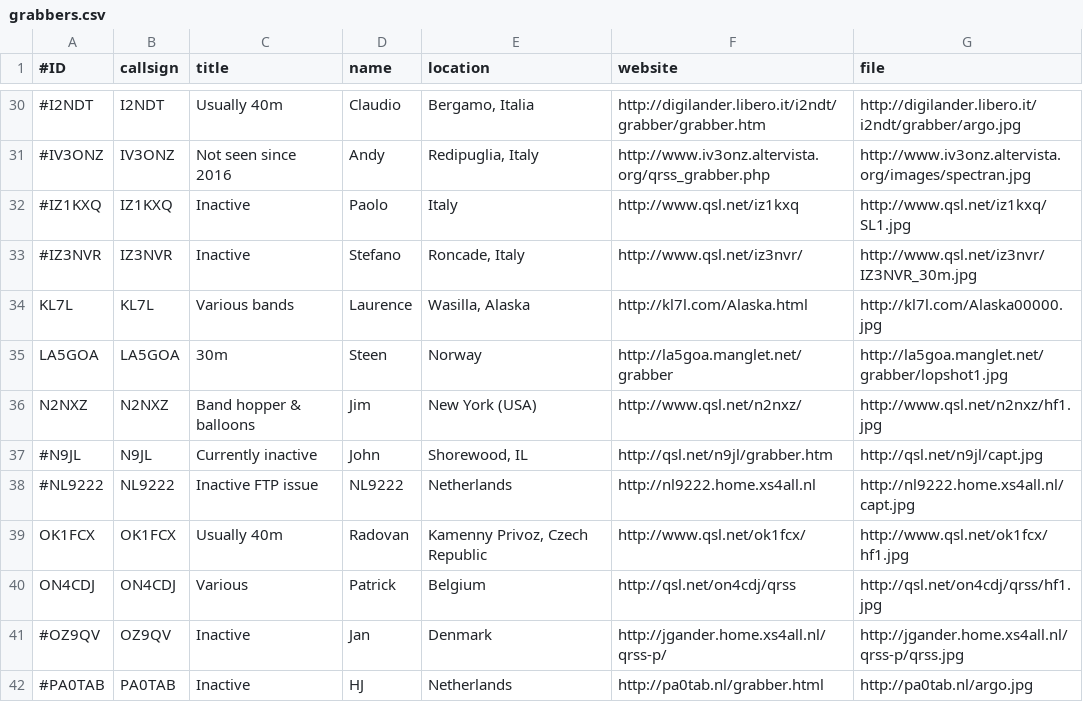
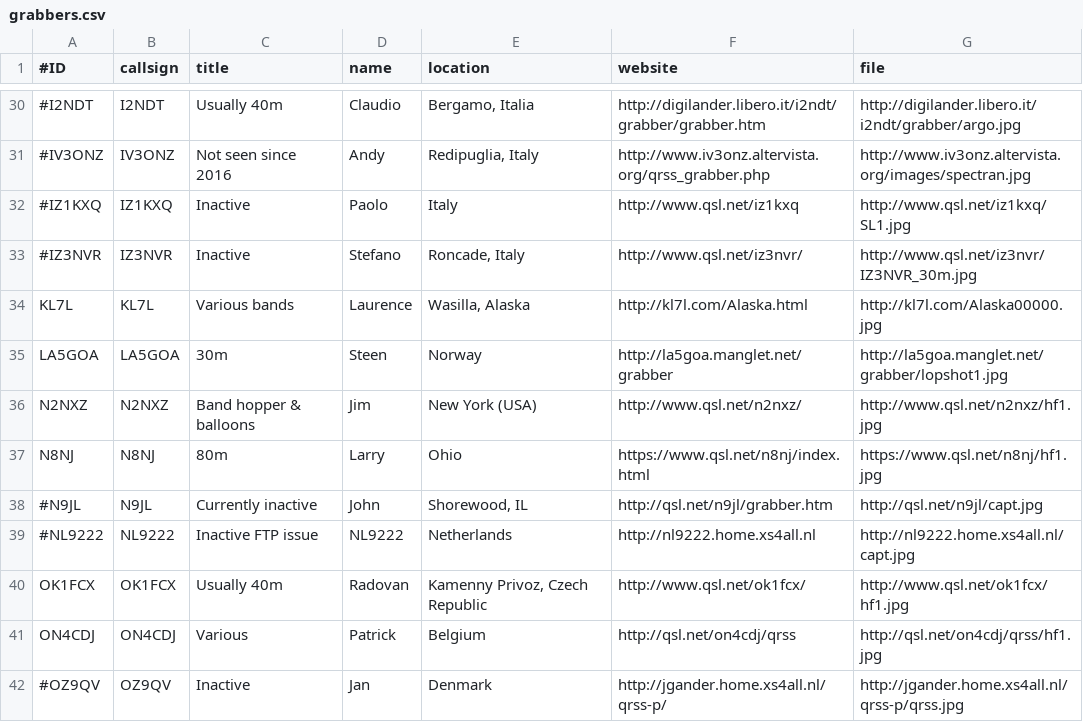
Before and after one commit to swharden/QRSSplus, a CSV file: grabbers.csv, drawn as a sheet; only a part is shown, gaps mark what is left out; the shorter side is filled out with more unchanged rows; the diff names each change by its address in the sheet, - before the commit and + after, or states it on an @@ line.

Commit message:
Update grabbers.csv

```diff
--- a/grabbers.csv
+++ b/grabbers.csv
+row 37: N8NJ | N8NJ | 80m | Larry | Ohio | https://www.qsl.net/n8nj/index.html | https://www.qsl.net/n8nj/hf1.jpg
```
